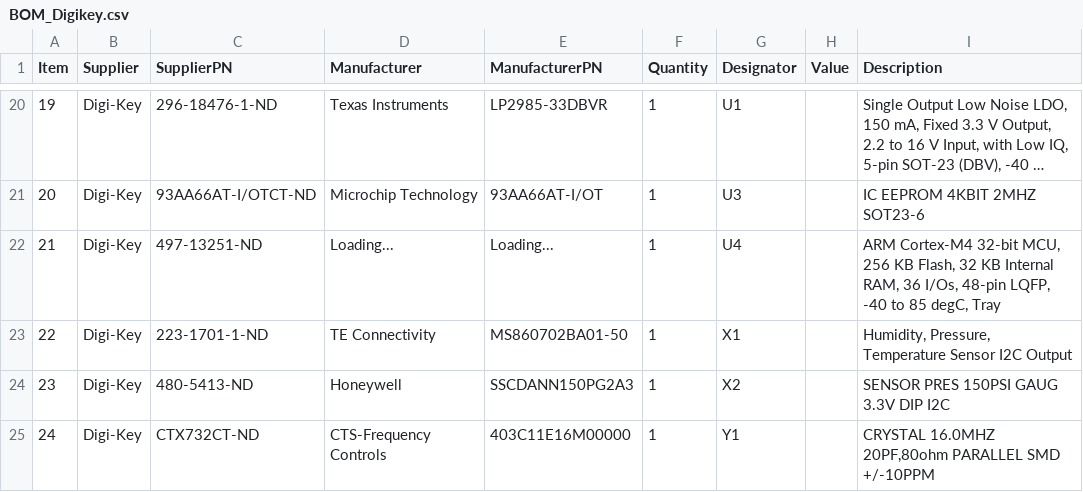
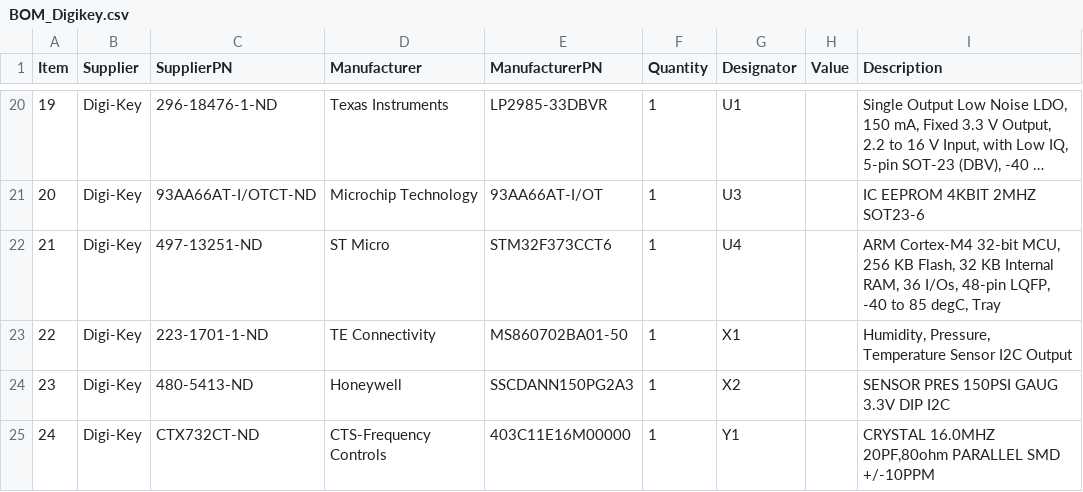
Before and after one commit to mikef5410/USB_PressureSensor, a CSV file: Hardware/ProjectOutputs/BOM_Digikey.csv, drawn as a sheet; only a part is shown, gaps mark what is left out; long unchanged cells end in …; the diff names each change by its address in the sheet, - before the commit and + after, or states it on an @@ line.

```diff
--- a/Hardware/ProjectOutputs/BOM_Digikey.csv
+++ b/Hardware/ProjectOutputs/BOM_Digikey.csv
-D22 (Manufacturer): Loading...
+D22 (Manufacturer): ST Micro
-E22 (ManufacturerPN): Loading...
+E22 (ManufacturerPN): STM32F373CCT6
```
Also changed, not shown: 1 other file.
